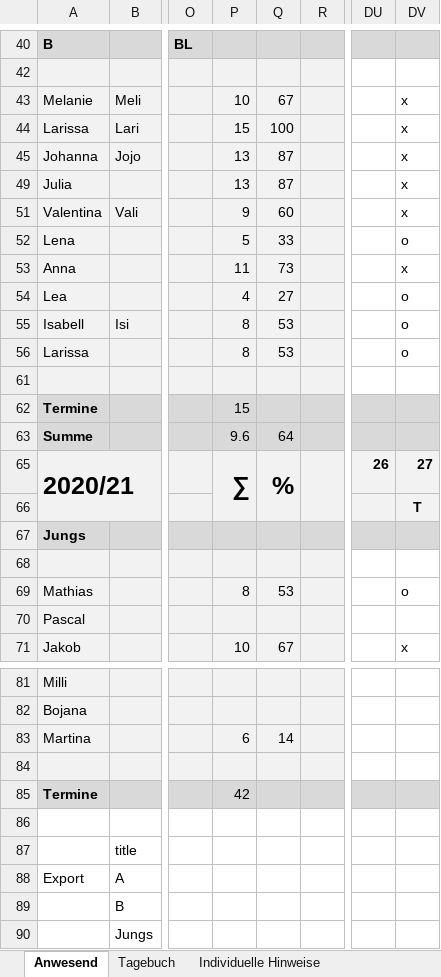
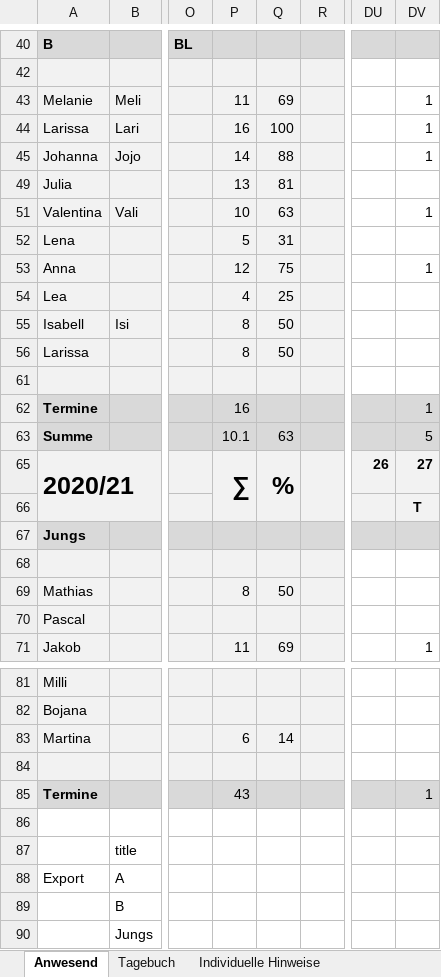
Before and after one commit to volleybase/brueckl-hotvolleys-source, an Excel workbook: _work/presence/excel/Training.xlsm, sheet Anwesend, drawn as a sheet; only a part is shown, gaps mark what is left out; values as stored, in another font and other column widths than the file's, no borders; charts and pictures not drawn; the diff covers the shown part only; the diff names each change by its address in the sheet, - before the commit and + after, or states it on an @@ line.

Commit message:
presence

```diff
--- a/_work/presence/excel/Training.xlsm (sheet Anwesend)
+++ b/_work/presence/excel/Training.xlsm (sheet Anwesend)
-P43: 10
+P43: 11
-Q43: 67
+Q43: 69
-DV43:DV45: x
+DV43:DV45: 1
-P44: 15
+P44: 16
-P45: 13
+P45: 14
-Q45: 87
+Q45: 88
-Q49: 87
+Q49: 81
-DV49: x
+DV49: (empty)
-P51: 9
+P51: 10
-Q51: 60
+Q51: 63
-DV51: x
+DV51: 1
-Q52: 33
+Q52: 31
-DV52: o
+DV52: (empty)
-P53: 11
+P53: 12
-Q53: 73
+Q53: 75
-DV53: x
+DV53: 1
-Q54: 27
+Q54: 25
-DV54:DV56: o
+DV54:DV56: (empty)
-Q55:Q56: 53
+Q55:Q56: 50
-P62: 15
+P62: 16
-DV62: (empty)
+DV62: 1
-P63: 9.6
+P63: 10.1
-Q63: 64
+Q63: 63
-DV63: (empty)
+DV63: 5
-Q69: 53
+Q69: 50
-DV69: o
+DV69: (empty)
-P71: 10
+P71: 11
-Q71: 67
+Q71: 69
-DV71: x
+DV71: 1
-P85: 42
+P85: 43
-DV85: (empty)
+DV85: 1
```
Also changed, not shown: 46 edited cells elsewhere in this sheet, sheet Tagebuch, hidden cells, 6 other files.
